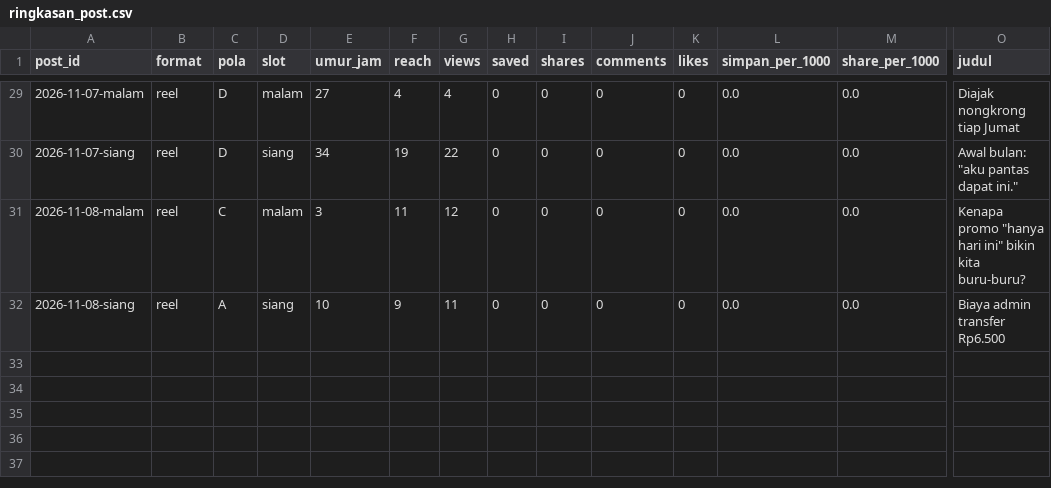
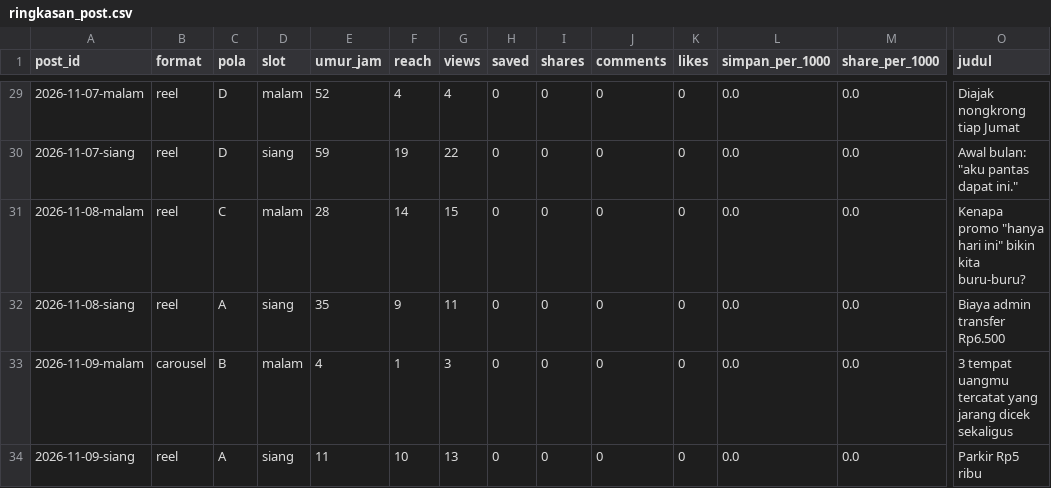
Before and after one commit to Nara-edu26/nara-autopilot, a CSV file: data/ringkasan_post.csv, drawn as a sheet; only a part is shown, gaps mark what is left out; rows hold the shown columns only; the diff covers the shown part only; the diff names each change by its address in the sheet, - before the commit and + after, or states it on an @@ line.

```diff
--- a/data/ringkasan_post.csv
+++ b/data/ringkasan_post.csv
-E29 (umur_jam): 27
+E29 (umur_jam): 52
-E30 (umur_jam): 34
+E30 (umur_jam): 59
-E31 (umur_jam): 3
+E31 (umur_jam): 28
-F31 (reach): 11
+F31 (reach): 14
-G31 (views): 12
+G31 (views): 15
-E32 (umur_jam): 10
+E32 (umur_jam): 35
+row 33: 2026-11-09-malam | carousel | B | malam | 4 | 1 | 3 | 0 | 0 | 0 | 0 | 0.0 | 0.0 | 3 tempat uangmu tercatat yang jarang dicek sekaligus
+row 34: 2026-11-09-siang | reel | A | siang | 11 | 10 | 13 | 0 | 0 | 0 | 0 | 0.0 | 0.0 | Parkir Rp5 ribu
```
Also changed, not shown: 32 edited cells elsewhere in this file, data/akun.csv, data/metrics.csv, 1 other file.
